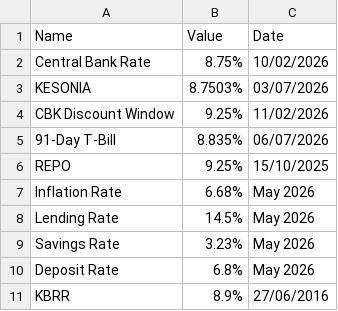
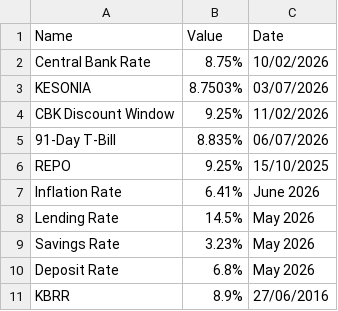
Before and after one commit to bengula/BengulaLive, a CSV file: Bengula-Jacob/data/key-rates.csv, drawn as a sheet.

```diff
--- a/Bengula-Jacob/data/key-rates.csv
+++ b/Bengula-Jacob/data/key-rates.csv
@@ -6,3 +6,3 @@ CBK Discount Window,9.25%,11/02/2026
 REPO,9.25%,15/10/2025
-Inflation Rate,6.68%,May 2026
+Inflation Rate,6.41%,June 2026
 Lending Rate,14.5%,May 2026
```
